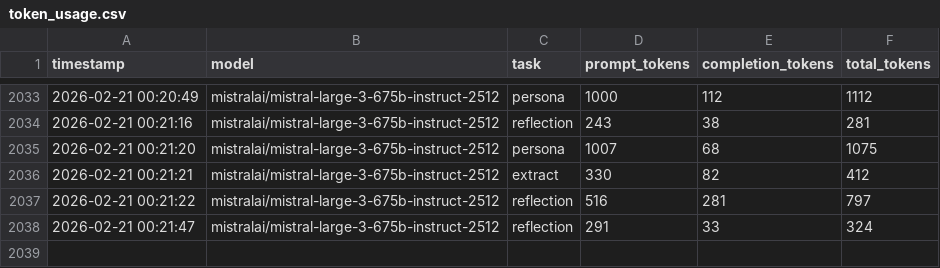
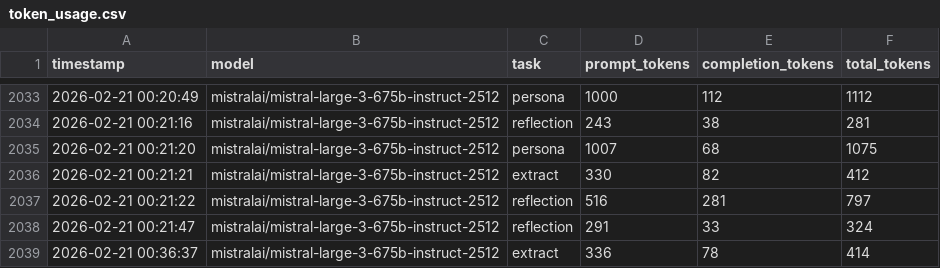
Before and after one commit to rohzhegde26/agentic-honeypot-submission, a CSV file: data/token_usage.csv, drawn as a sheet; only a part is shown, gaps mark what is left out; the diff names each change by its address in the sheet, - before the commit and + after, or states it on an @@ line.

Commit message:
Patch tracking additions

```diff
--- a/data/token_usage.csv
+++ b/data/token_usage.csv
+row 2039: 2026-02-21 00:36:37 | mistralai/mistral-large-3-675b-instruct-2512 | extract | 336 | 78 | 414
```
